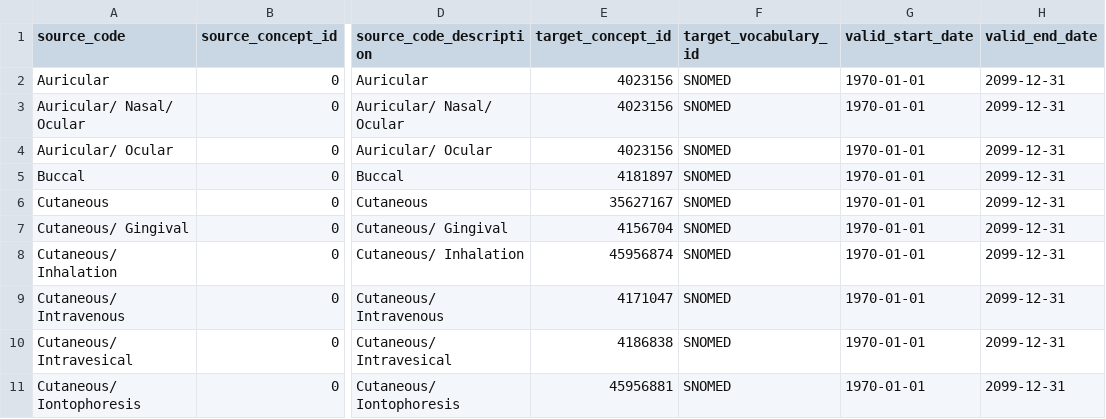
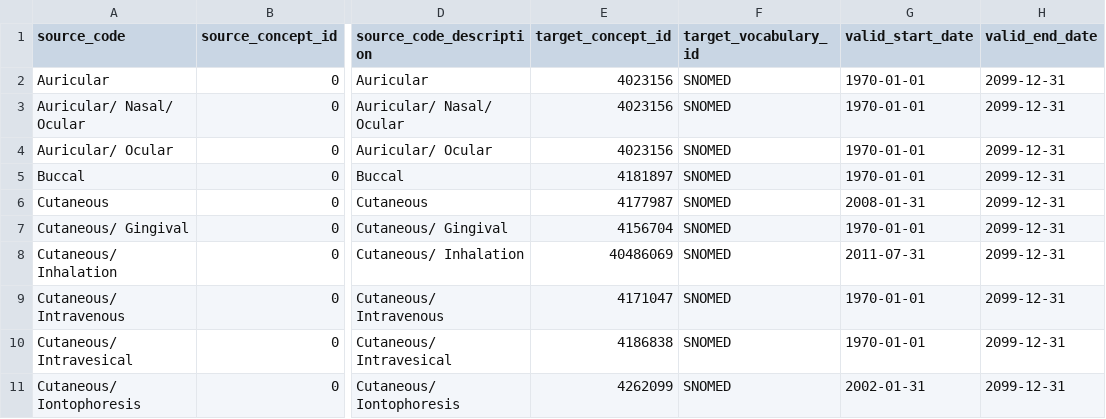
Before and after one commit to oxford-pharmacoepi/etl_ndorms, a CSV file: stcm/1-to-1/AURUM_ROUTE_STCM.csv, drawn as a sheet; only a part is shown, gaps mark what is left out; the diff covers the shown part only; the diff names each change by its address in the sheet, - before the commit and + after, or states it on an @@ line.

```diff
--- a/stcm/1-to-1/AURUM_ROUTE_STCM.csv
+++ b/stcm/1-to-1/AURUM_ROUTE_STCM.csv
-E6 (target_concept_id): 35627167
+E6 (target_concept_id): 4177987
-G6 (valid_start_date): 1970-01-01
+G6 (valid_start_date): 2008-01-31
-E8 (target_concept_id): 45956874
+E8 (target_concept_id): 40486069
-G8 (valid_start_date): 1970-01-01
+G8 (valid_start_date): 2011-07-31
-E11 (target_concept_id): 45956881
+E11 (target_concept_id): 4262099
-G11 (valid_start_date): 1970-01-01
+G11 (valid_start_date): 2002-01-31
```
Also changed, not shown: 1 removed row and 16 edited cells elsewhere in this file.
